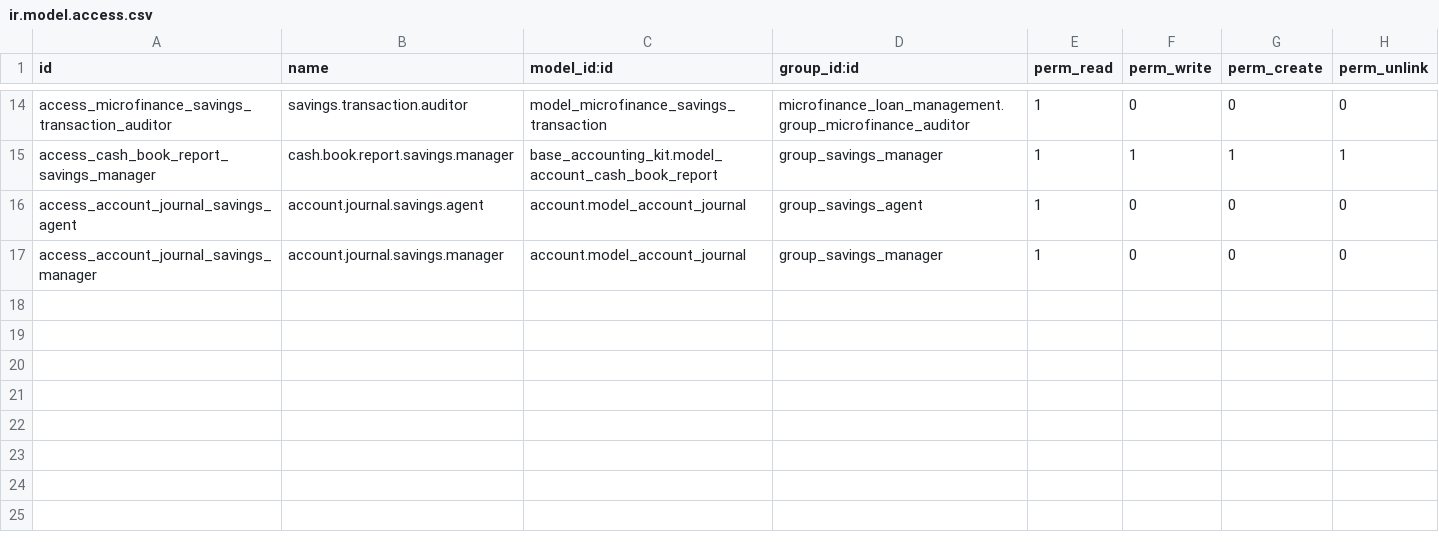
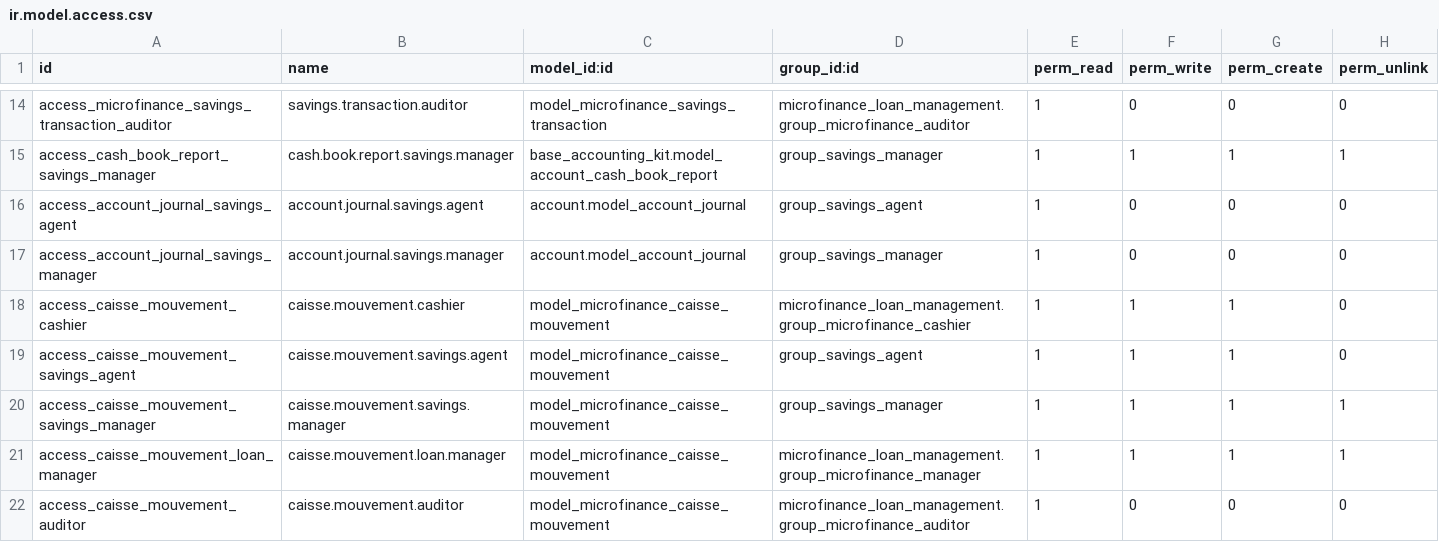
Before and after one commit to jeranut/imf, a CSV file: microfinance_savings_management/security/ir.model.access.csv, drawn as a sheet; only a part is shown, gaps mark what is left out; the diff names each change by its address in the sheet, - before the commit and + after, or states it on an @@ line.

```diff
--- a/microfinance_savings_management/security/ir.model.access.csv
+++ b/microfinance_savings_management/security/ir.model.access.csv
+row 18: access_caisse_mouvement_cashier | caisse.mouvement.cashier | model_microfinance_caisse_mouvement | microfinance_loan_management.group_microfinance_cashier | 1 | 1 | 1 | 0
+row 19: access_caisse_mouvement_savings_agent | caisse.mouvement.savings.agent | model_microfinance_caisse_mouvement | group_savings_agent | 1 | 1 | 1 | 0
+row 20: access_caisse_mouvement_savings_manager | caisse.mouvement.savings.manager | model_microfinance_caisse_mouvement | group_savings_manager | 1 | 1 | 1 | 1
+row 21: access_caisse_mouvement_loan_manager | caisse.mouvement.loan.manager | model_microfinance_caisse_mouvement | microfinance_loan_management.group_microfinance_manager | 1 | 1 | 1 | 1
+row 22: access_caisse_mouvement_auditor | caisse.mouvement.auditor | model_microfinance_caisse_mouvement | microfinance_loan_management.group_microfinance_auditor | 1 | 0 | 0 | 0
```
Also changed, not shown: 15 other files.
